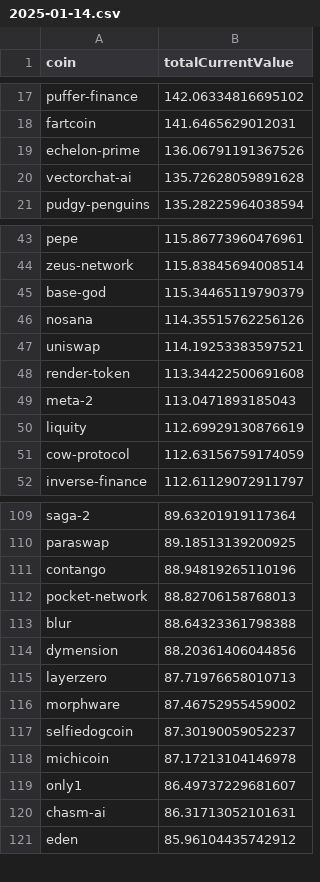
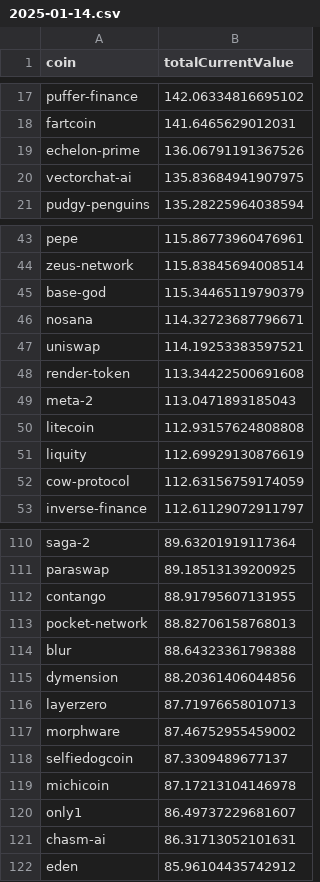
Before and after one commit to 0xmountaintop/coin-strength, a CSV file: results/2025/01/2025-01-14.csv, drawn as a sheet; only a part is shown, gaps mark what is left out; the diff covers the shown part only.

```diff
--- a/results/2025/01/2025-01-14.csv
+++ b/results/2025/01/2025-01-14.csv
@@ -19,3 +19,3 @@ fartcoin,141.6465629012031
 echelon-prime,136.06791191367526
-vectorchat-ai,135.72628059891628
+vectorchat-ai,135.83684941907975
 pudgy-penguins,135.28225964038594
@@ -45,3 +45,3 @@ zeus-network,115.83845694008514
 base-god,115.34465119790379
-nosana,114.35515762256126
+nosana,114.32723687796671
 uniswap,114.19253383597521
@@ -49,2 +49,3 @@ render-token,113.34422500691608
 meta-2,113.0471893185043
+litecoin,112.93157624808808
 liquity,112.69929130876619
@@ -110,3 +111,3 @@ saga-2,89.63201919117364
 paraswap,89.18513139200925
-contango,88.94819265110196
+contango,88.91795607131955
 pocket-network,88.82706158768013
@@ -116,3 +117,3 @@ layerzero,87.71976658010713
 morphware,87.46752955459002
-selfiedogcoin,87.30190059052237
+selfiedogcoin,87.3309489677137
 michicoin,87.17213104146978
```
Also changed, not shown: 3 added rows, 3 removed rows and 7 edited cells elsewhere in this file.
